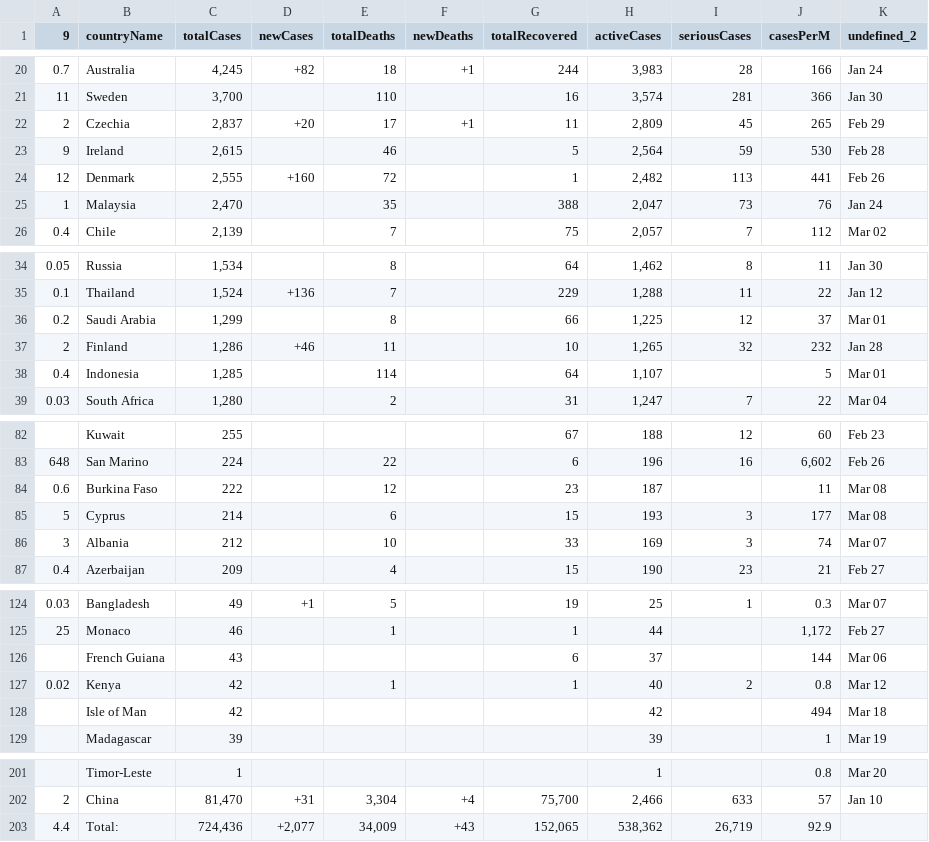
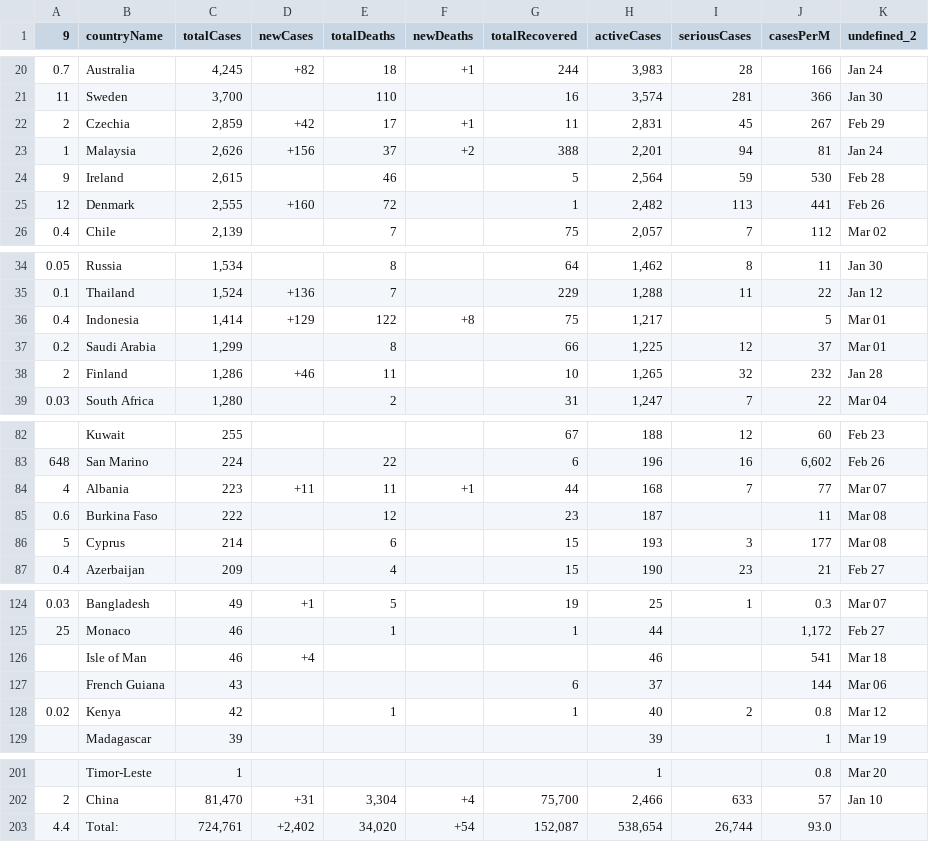
Before and after one commit to gdg4dev/coronatracker24x7, a CSV file: latestCoronaData/apiV2data.csv, drawn as a sheet; only a part is shown, gaps mark what is left out; the diff covers the shown part only.

```diff
--- a/latestCoronaData/apiV2data.csv
+++ b/latestCoronaData/apiV2data.csv
@@ -21,6 +21,6 @@
 "11","Sweden","3,700","","110","","16","3,574","281","366","Jan 30"
-"2","Czechia","2,837","+20","17","+1","11","2,809","45","265","Feb 29"
+"2","Czechia","2,859","+42","17","+1","11","2,831","45","267","Feb 29"
+"1","Malaysia","2,626","+156","37","+2","388","2,201","94","81","Jan 24"
 "9","Ireland","2,615","","46","","5","2,564","59","530","Feb 28"
 "12","Denmark","2,555","+160","72","","1","2,482","113","441","Feb 26"
-"1","Malaysia","2,470","","35","","388","2,047","73","76","Jan 24"
 "0.4","Chile","2,139","","7","","75","2,057","7","112","Mar 02"
@@ -35,5 +35,5 @@
 "0.1","Thailand","1,524","+136","7","","229","1,288","11","22","Jan 12"
+"0.4","Indonesia","1,414","+129","122","+8","75","1,217","","5","Mar 01"
 "0.2","Saudi Arabia","1,299","","8","","66","1,225","12","37","Mar 01"
 "2","Finland","1,286","+46","11","","10","1,265","32","232","Jan 28"
-"0.4","Indonesia","1,285","","114","","64","1,107","","5","Mar 01"
 "0.03","South Africa","1,280","","2","","31","1,247","7","22","Mar 04"
@@ -83,5 +83,5 @@
 "648","San Marino","224","","22","","6","196","16","6,602","Feb 26"
+"4","Albania","223","+11","11","+1","44","168","7","77","Mar 07"
 "0.6","Burkina Faso","222","","12","","23","187","","11","Mar 08"
 "5","Cyprus","214","","6","","15","193","3","177","Mar 08"
-"3","Albania","212","","10","","33","169","3","74","Mar 07"
 "0.4","Azerbaijan","209","","4","","15","190","23","21","Feb 27"
@@ -125,5 +125,5 @@
 "25","Monaco","46","","1","","1","44","","1,172","Feb 27"
+"","Isle of Man","46","+4","","","","46","","541","Mar 18"
 "","French Guiana","43","","","","6","37","","144","Mar 06"
 "0.02","Kenya","42","","1","","1","40","2","0.8","Mar 12"
-"","Isle of Man","42","","","","","42","","494","Mar 18"
 "","Madagascar","39","","","","","39","","1","Mar 19"
@@ -202,2 +202,2 @@
 "2","China","81,470","+31","3,304","+4","75,700","2,466","633","57","Jan 10"
-"4.4","Total:","724,436","+2,077","34,009","+43","152,065","538,362","26,719","92.9",""
+"4.4","Total:","724,761","+2,402","34,020","+54","152,087","538,654","26,744","93.0",""
```
Also changed, not shown: 6 edited cells elsewhere in this file, latestCoronaData/apiV1Data.csv, 22 other files.
